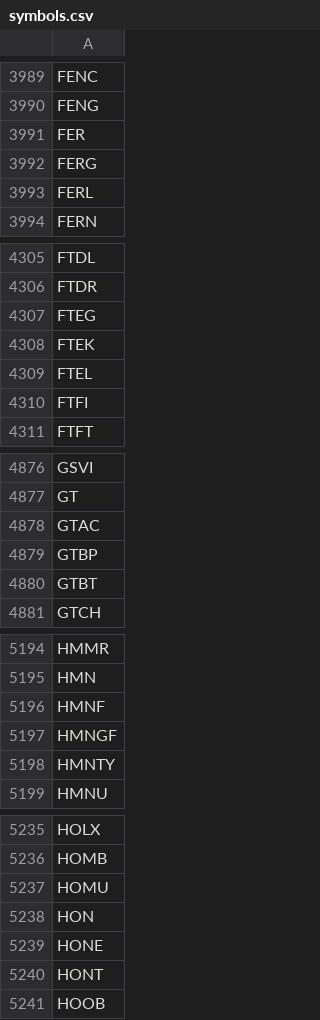
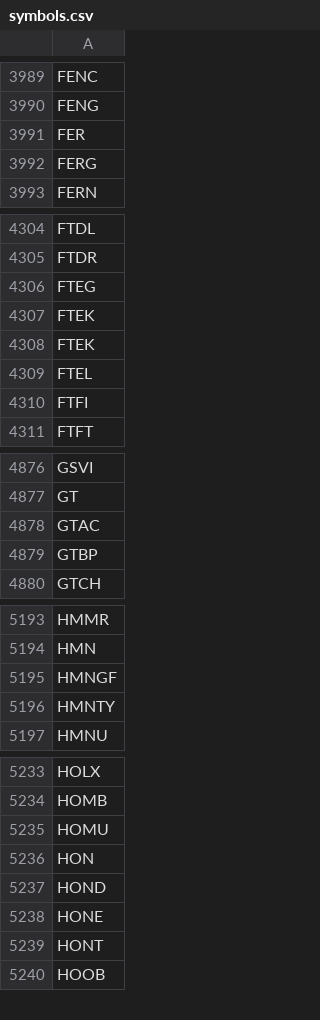
Before and after one commit to melder/symbols_options_csvs, a CSV file: symbols.csv, drawn as a sheet; only a part is shown, gaps mark what is left out; removed rows and columns are numbered as before the commit, all else as after; the diff covers the shown part only; the diff names each change by its address in the sheet, - before the commit and + after, or states it on an @@ line.

```diff
--- a/symbols.csv
+++ b/symbols.csv
-row 3993: FERL
+row 4308: FTEK
-row 4880: GTBT
-row 5196: HMNF
+row 5237: HOND
```
Also changed, not shown: 1 added row and 4 removed rows elsewhere in this file, monthlies.csv, options.csv, 1 other file.
